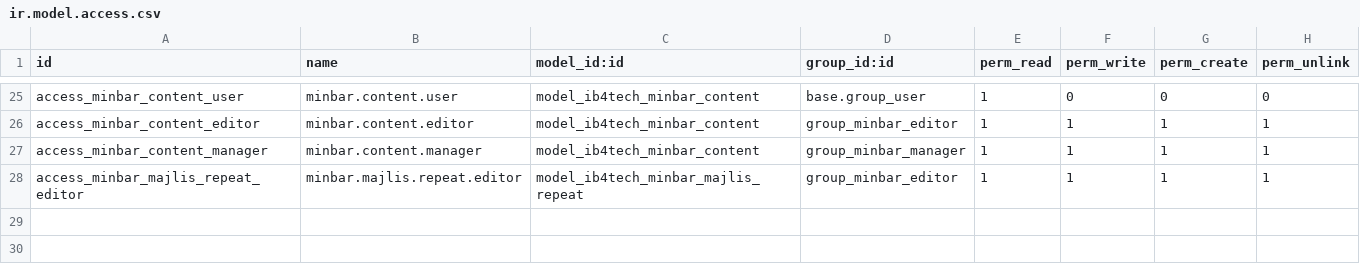
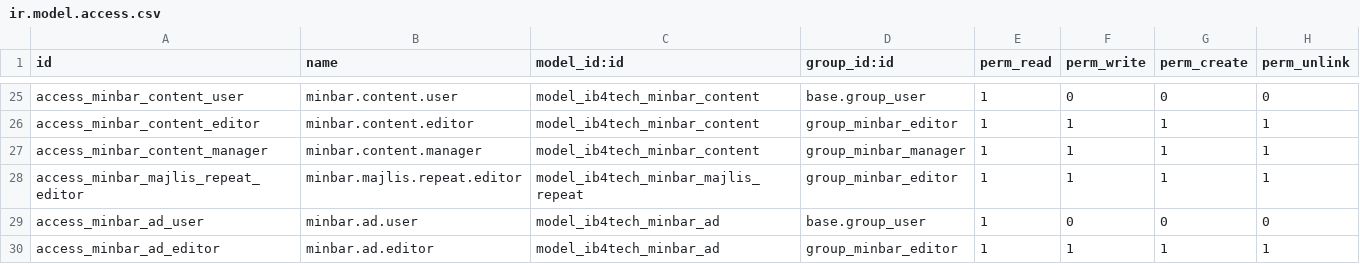
Before and after one commit to filescenter/Mon, a CSV file: ib4tech_minbar/security/ir.model.access.csv, drawn as a sheet; only a part is shown, gaps mark what is left out; the diff names each change by its address in the sheet, - before the commit and + after, or states it on an @@ line.

```diff
--- a/ib4tech_minbar/security/ir.model.access.csv
+++ b/ib4tech_minbar/security/ir.model.access.csv
+row 29: access_minbar_ad_user | minbar.ad.user | model_ib4tech_minbar_ad | base.group_user | 1 | 0 | 0 | 0
+row 30: access_minbar_ad_editor | minbar.ad.editor | model_ib4tech_minbar_ad | group_minbar_editor | 1 | 1 | 1 | 1
```
Also changed, not shown: 14 other files.
